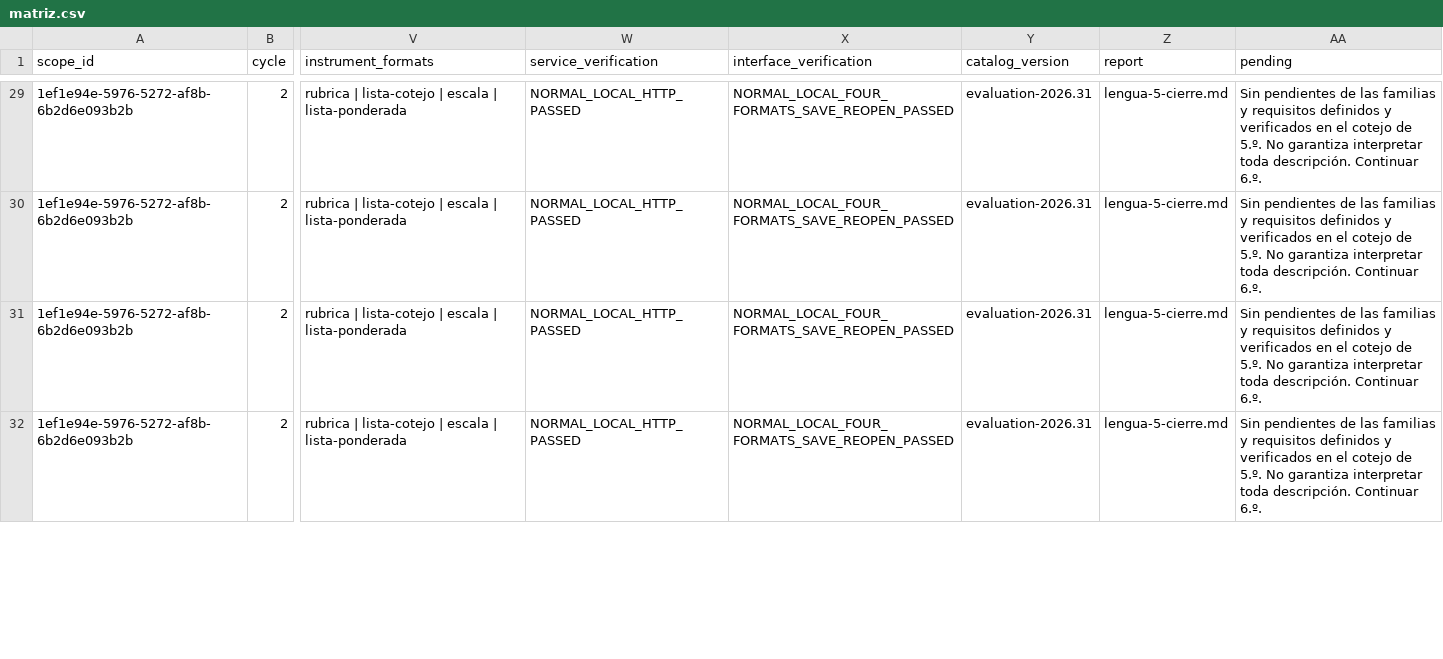
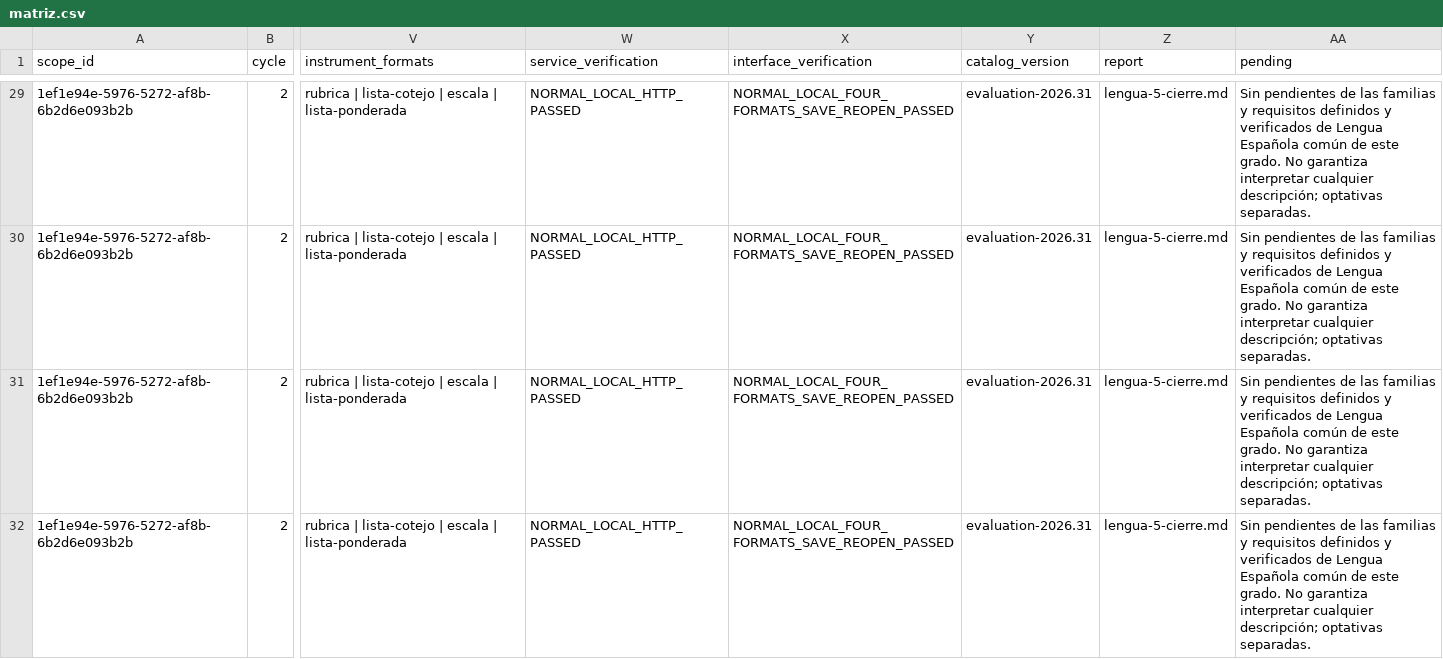
Before and after one commit to thebuuba/Proyecto-educativo-v3, a CSV file: docs/curriculum/cobertura-secundaria/matriz.csv, drawn as a sheet; only a part is shown, gaps mark what is left out; the diff covers the shown part only; the diff names each change by its address in the sheet, - before the commit and + after, or states it on an @@ line.

Commit message:
Completa y verifica Lengua de sexto y cierra los seis grados

```diff
--- a/docs/curriculum/cobertura-secundaria/matriz.csv
+++ b/docs/curriculum/cobertura-secundaria/matriz.csv
-AA29:AA32 (pending): …y verificados en el cotejo de 5.º. No garantiza interpretar toda descripción. Continuar 6.º.
+AA29:AA32 (pending): …y verificados de Lengua Española común de este grado. No garantiza interpretar cualquier descripción; optativas separadas.
```
Also changed, not shown: 114 edited cells elsewhere in this file, 48 other files.
